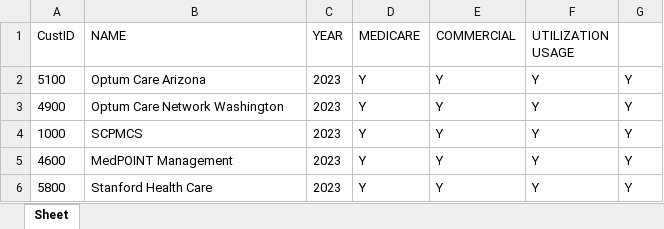
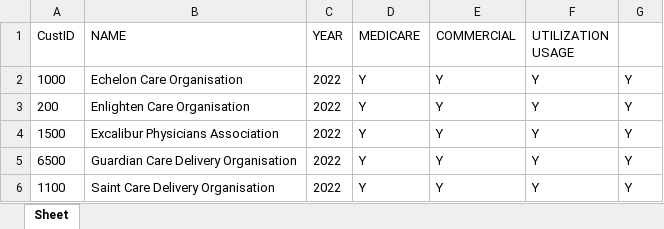
Before and after one commit to CozevaQA/Release-Team-Verification-Suite, an Excel workbook: assets/SchemaForAllWorksheets.xlsx, sheet Sheet, drawn as a sheet; values as stored, in another font and other column widths than the file's, no borders; removed rows and columns are numbered as before the commit, all else as after; the diff names each change by its address in the sheet, - before the commit and + after, or states it on an @@ line.

```diff
--- a/assets/SchemaForAllWorksheets.xlsx (sheet Sheet)
+++ b/assets/SchemaForAllWorksheets.xlsx (sheet Sheet)
-row 2: 5100 | Optum Care Arizona | 2023 | Y | Y | Y | Y
-row 3: 4900 | Optum Care Network Washington | 2023 | Y | Y | Y | Y
-B2 (NAME): SCPMCS
+B2 (NAME): Echelon Care Organisation
-C2 (YEAR): 2023
+C2 (YEAR): 2022
+row 3: 200 | Enlighten Care Organisation | 2022 | Y | Y | Y | Y
+row 4: 1500 | Excalibur Physicians Association | 2022 | Y | Y | Y | Y
-A5 (CustID): 4600
+A5 (CustID): 6500
-B5 (NAME): MedPOINT Management
+B5 (NAME): Guardian Care Delivery Organisation
-C5:C6 (YEAR): 2023
+C5:C6 (YEAR): 2022
-A6 (CustID): 5800
+A6 (CustID): 1100
-B6 (NAME): Stanford Health Care
+B6 (NAME): Saint Care Delivery Organisation
```
Also changed, not shown: 4 other files.
